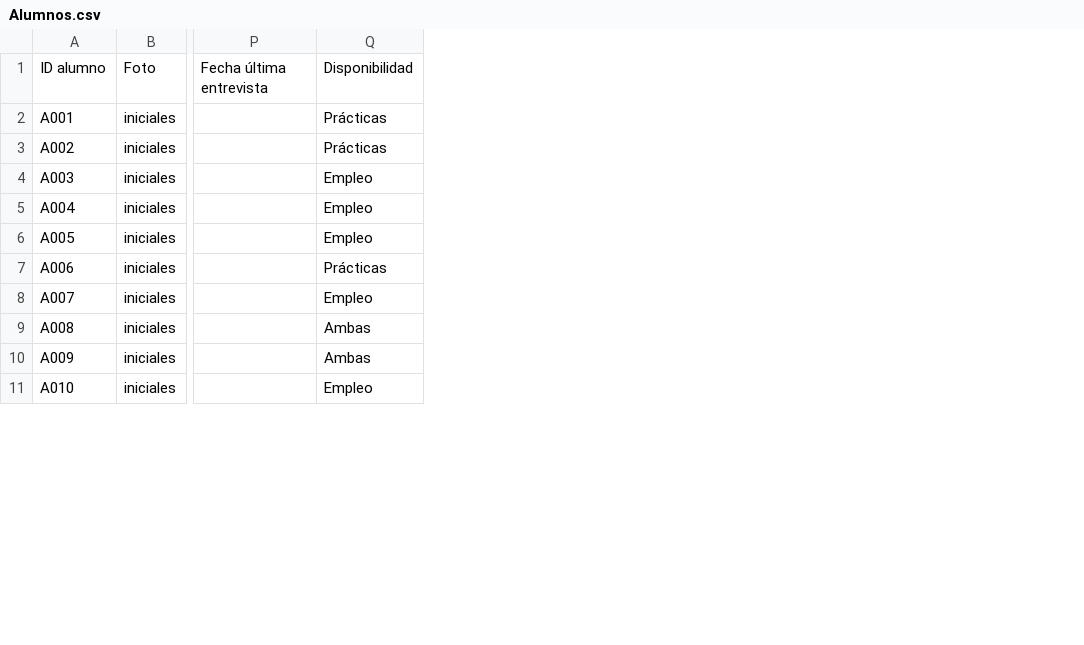
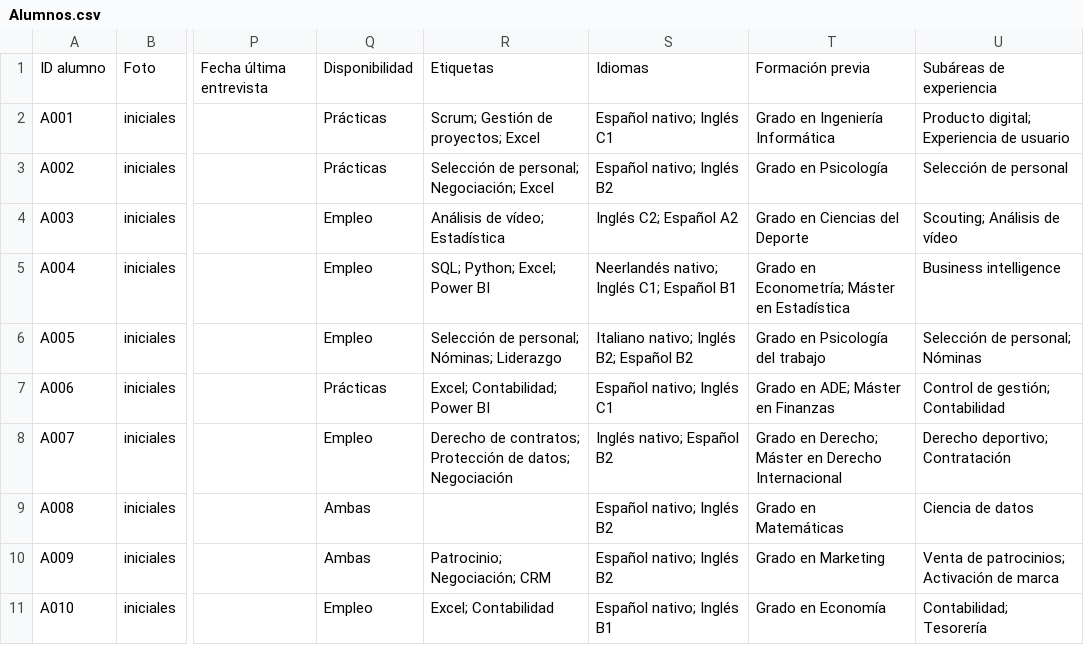
Before and after one commit to santiagofloressolbes/gestion-alumnos-demo, a CSV file: datos-mock/Alumnos.csv, drawn as a sheet; only a part is shown, gaps mark what is left out; the diff names each change by its address in the sheet, - before the commit and + after, or states it on an @@ line.

```diff
--- a/datos-mock/Alumnos.csv
+++ b/datos-mock/Alumnos.csv
+column R, rows 1-11: Etiquetas | Scrum; Gestión de proyectos; Excel | Selección de personal; Negociación; Excel | Análisis de vídeo; Estadística | SQL; Python; Excel; Power BI | Selección de personal; Nóminas; Liderazgo | Excel; Contabilidad; Power BI | Derecho de contratos; Protección de datos; Negociación |  | Patrocinio; Negociación; CRM | Excel; Contabilidad
+column S, rows 1-11: Idiomas | Español nativo; Inglés C1 | Español nativo; Inglés B2 | Inglés C2; Español A2 | Neerlandés nativo; Inglés C1; Español B1 | Italiano nativo; Inglés B2; Español B2 | Español nativo; Inglés C1 | Inglés nativo; Español B2 | Español nativo; Inglés B2 | Español nativo; Inglés B2 | Español nativo; Inglés B1
+column T, rows 1-11: Formación previa | Grado en Ingeniería Informática | Grado en Psicología | Grado en Ciencias del Deporte | Grado en Econometría; Máster en Estadística | Grado en Psicología del trabajo | Grado en ADE; Máster en Finanzas | Grado en Derecho; Máster en Derecho Internacional | Grado en Matemáticas | Grado en Marketing | Grado en Economía
+column U, rows 1-11: Subáreas de experiencia | Producto digital; Experiencia de usuario | Selección de personal | Scouting; Análisis de vídeo | Business intelligence | Selección de personal; Nóminas | Control de gestión; Contabilidad | Derecho deportivo; Contratación | Ciencia de datos | Venta de patrocinios; Activación de marca | Contabilidad; Tesorería
```
Also changed, not shown: datos-mock/Ofertas.csv, 23 other files.
